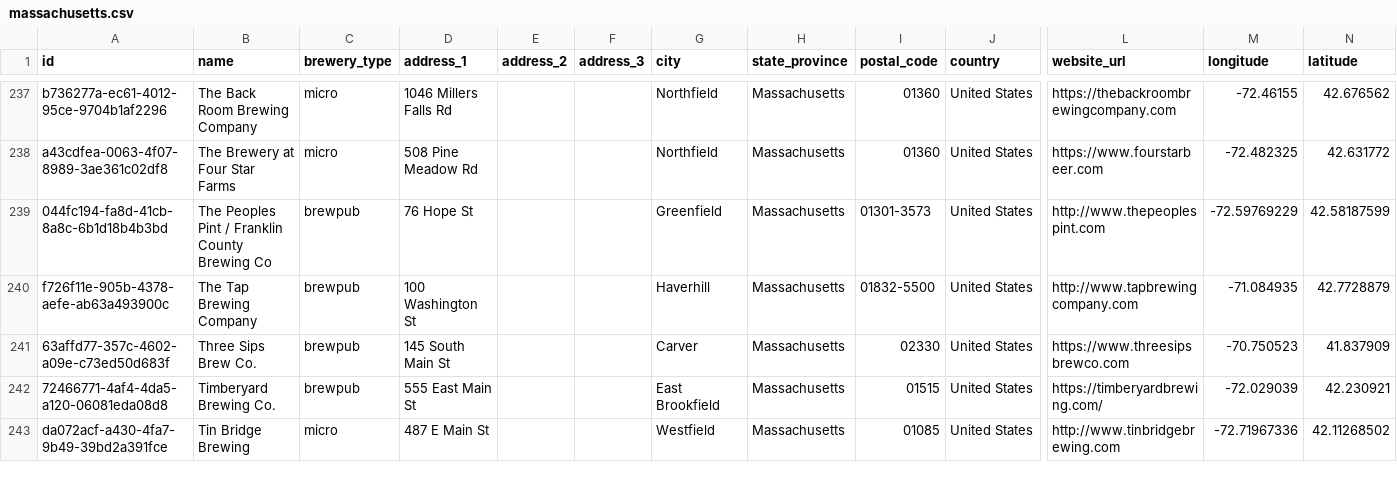
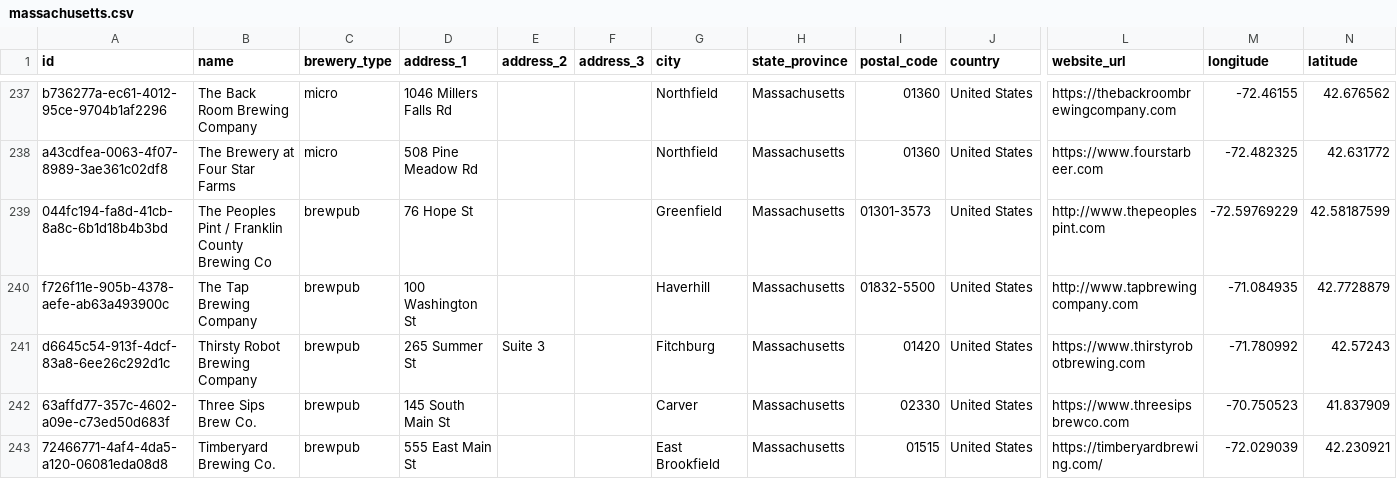
Before and after one commit to openbrewerydb/openbrewerydb, a CSV file: data/united-states/massachusetts.csv, drawn as a sheet; only a part is shown, gaps mark what is left out; the shorter side is filled out with more unchanged rows; rows hold the shown columns only; the diff names each change by its address in the sheet, - before the commit and + after, or states it on an @@ line.

```diff
--- a/data/united-states/massachusetts.csv
+++ b/data/united-states/massachusetts.csv
+row 241: d6645c54-913f-4dcf-83a8-6ee26c292d1c | Thirsty Robot Brewing Company | brewpub | 265 Summer St | Suite 3 |  | Fitchburg | Massachusetts | 01420 | United States | https://www.thirstyrobotbrewing.com | -71.780992 | 42.57243
```
